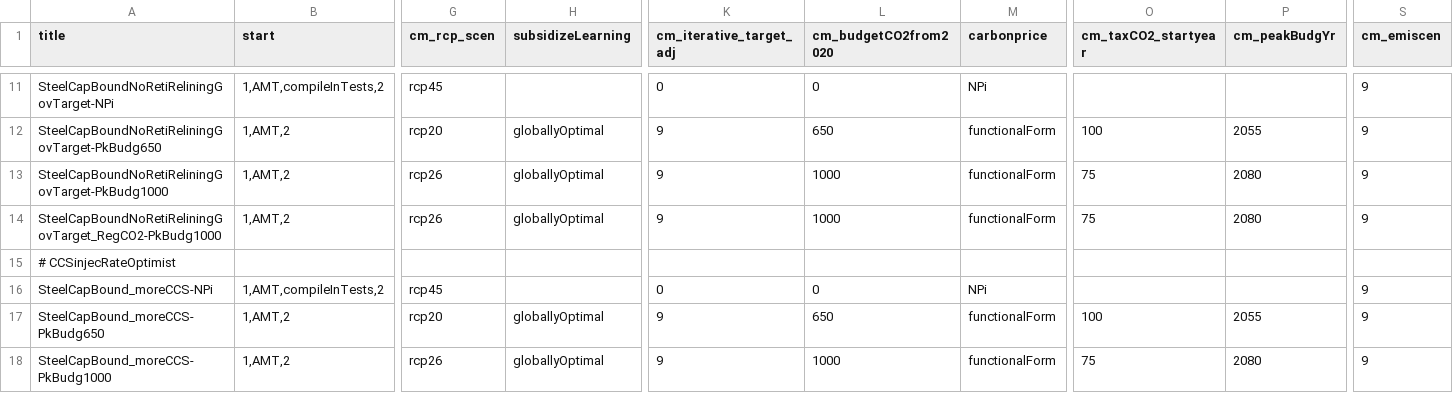
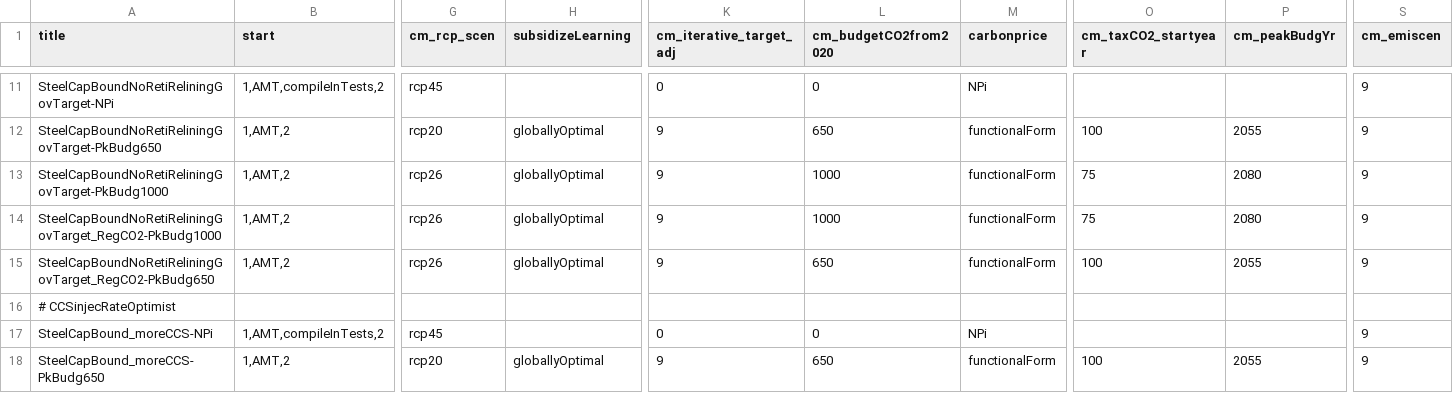
Before and after one commit to clarabachorz/remind, a CSV file: config/scenario_config_steel.csv, drawn as a sheet; only a part is shown, gaps mark what is left out; the shorter side is filled out with more unchanged rows; rows hold the shown columns only; the diff names each change by its address in the sheet, - before the commit and + after, or states it on an @@ line.

Commit message:
Regpol 650 scen

```diff
--- a/config/scenario_config_steel.csv
+++ b/config/scenario_config_steel.csv
+row 15: SteelCapBoundNoRetiReliningGovTarget_RegCO2-PkBudg650 | 1,AMT,2 | rcp26 | globallyOptimal | 9 | 650 | functionalForm | 100 | 2055 | 9
```
